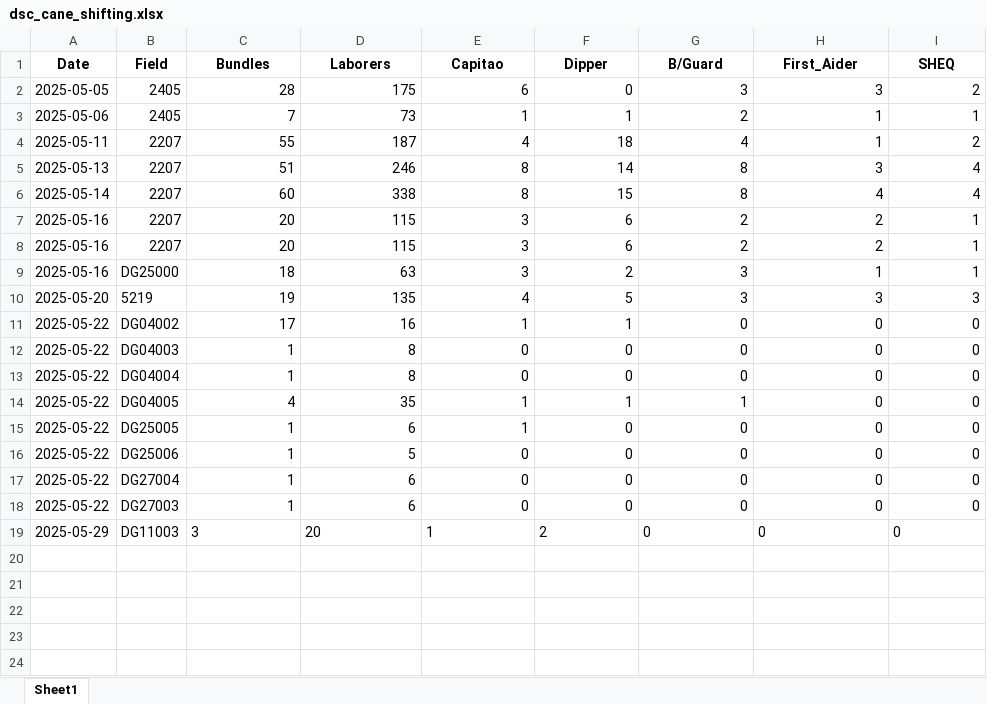
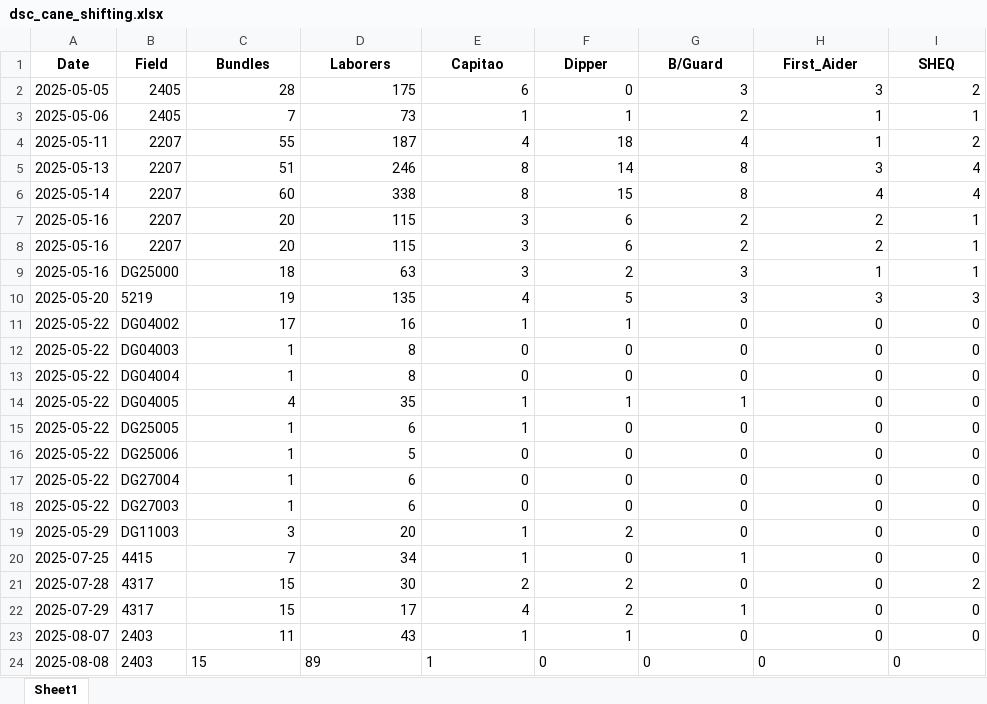
Before and after one commit to psibale/farm-management-system, an Excel workbook: data/dsc_cane_shifting.xlsx, sheet Sheet1, drawn as a sheet; values as stored, in another font and other column widths than the file's, no borders; the diff names each change by its address in the sheet, - before the commit and + after, or states it on an @@ line.

```diff
--- a/data/dsc_cane_shifting.xlsx (sheet Sheet1)
+++ b/data/dsc_cane_shifting.xlsx (sheet Sheet1)
-C19:I19 alignment: left
+C19:I19 alignment: right
+row 20: 2025-07-25 | 4415 | 7 | 34 | 1 | 0 | 1 | 0 | 0
+row 21: 2025-07-28 | 4317 | 15 | 30 | 2 | 2 | 0 | 0 | 2
+row 22: 2025-07-29 | 4317 | 15 | 17 | 4 | 2 | 1 | 0 | 0
+row 23: 2025-08-07 | 2403 | 11 | 43 | 1 | 1 | 0 | 0 | 0
+row 24: 2025-08-08 | 2403 | 15 | 89 | 1 | 0 | 0 | 0 | 0
```
Also changed, not shown: data/dsc_seedcane_cutting.xlsx, data/yield_data.xlsx, 4 other files.
